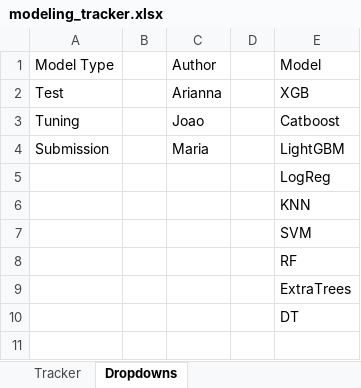
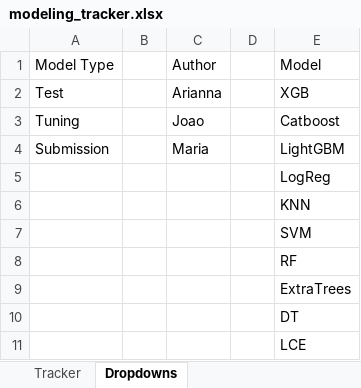
Before and after one commit to stlbnmaria/ml2challenge, an Excel workbook: modeling/modeling_tracker.xlsx, sheet Dropdowns, drawn as a sheet; values as stored, in another font and other column widths than the file's, no borders; the diff names each change by its address in the sheet, - before the commit and + after, or states it on an @@ line.

```diff
--- a/modeling/modeling_tracker.xlsx (sheet Dropdowns)
+++ b/modeling/modeling_tracker.xlsx (sheet Dropdowns)
+row 11:  |  |  |  | LCE
```
Also changed, not shown: sheet Tracker.
